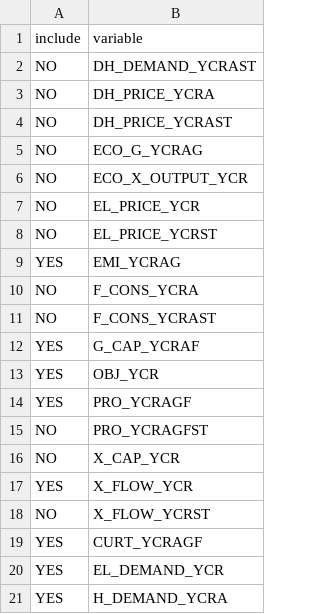
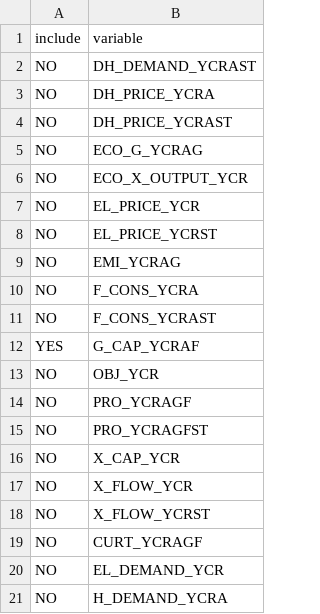
Before and after one commit to balmorelcommunity/Balmorel, a CSV file: base/auxils/table_generator/input/include.csv, drawn as a sheet.

```diff
--- a/base/auxils/table_generator/input/include.csv
+++ b/base/auxils/table_generator/input/include.csv
@@ -8,3 +8,3 @@ NO,EL_PRICE_YCR
 NO,EL_PRICE_YCRST
-YES,EMI_YCRAG
+NO,EMI_YCRAG
 NO,F_CONS_YCRA
@@ -12,10 +12,10 @@ NO,F_CONS_YCRAST
 YES,G_CAP_YCRAF
-YES,OBJ_YCR
-YES,PRO_YCRAGF
+NO,OBJ_YCR
+NO,PRO_YCRAGF
 NO,PRO_YCRAGFST
 NO,X_CAP_YCR
-YES,X_FLOW_YCR
+NO,X_FLOW_YCR
 NO,X_FLOW_YCRST
-YES,CURT_YCRAGF
-YES,EL_DEMAND_YCR
-YES,H_DEMAND_YCRA
+NO,CURT_YCRAGF
+NO,EL_DEMAND_YCR
+NO,H_DEMAND_YCRA
```
Also changed, not shown: base/auxils/plotting_tool/input/geo_files/coordinates_RRR.csv, 3 other files.
